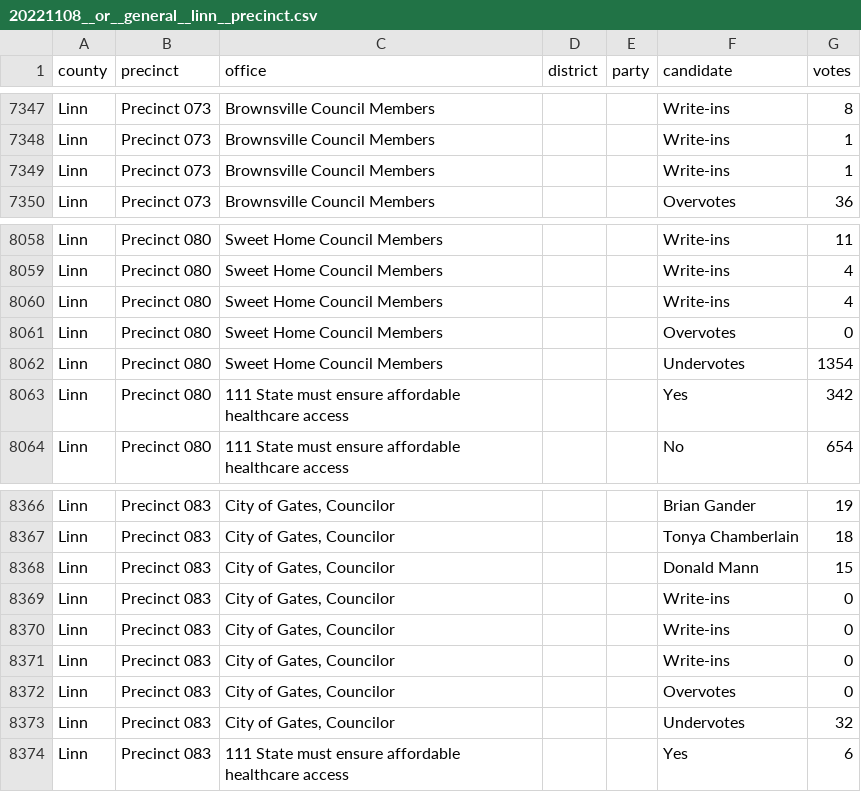
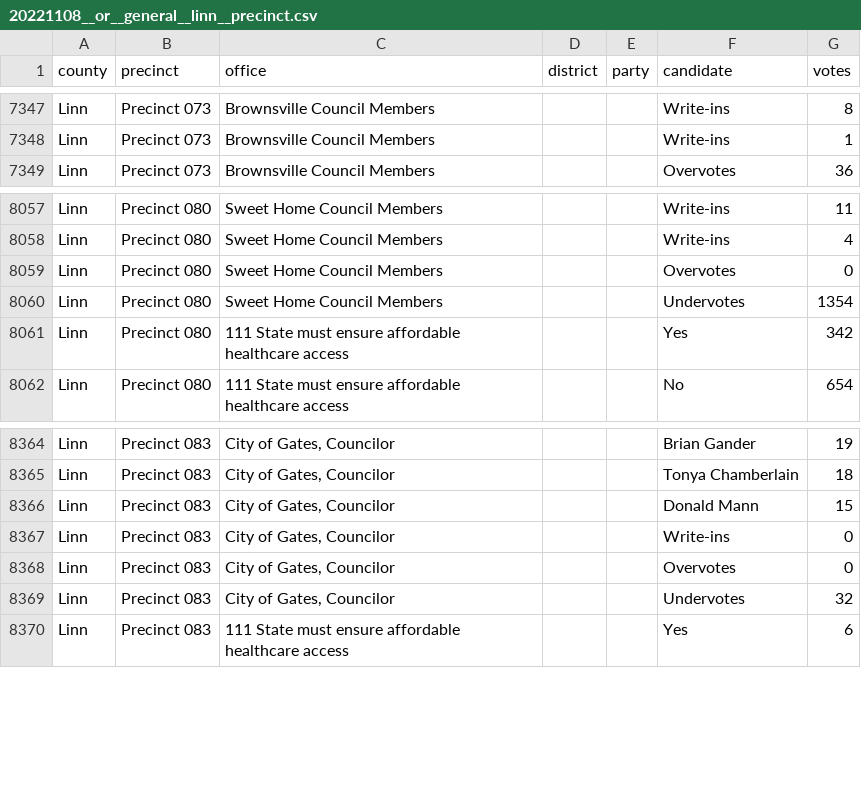
Before and after one commit to openelections/openelections-data-or, a CSV file: 2022/counties/20221108__or__general__linn__precinct.csv, drawn as a sheet; only a part is shown, gaps mark what is left out; the diff names each change by its address in the sheet, - before the commit and + after, or states it on an @@ line.

```diff
--- a/2022/counties/20221108__or__general__linn__precinct.csv
+++ b/2022/counties/20221108__or__general__linn__precinct.csv
-row 7349: Linn | Precinct 073 | Brownsville Council Members |  |  | Write-ins | 1
-row 8060: Linn | Precinct 080 | Sweet Home Council Members |  |  | Write-ins | 4
-row 8369: Linn | Precinct 083 | City of Gates, Councilor |  |  | Write-ins | 0
-row 8370: Linn | Precinct 083 | City of Gates, Councilor |  |  | Write-ins | 0
```
Also changed, not shown: 2002/20021105__or__general__coos__precinct.csv, 2004/20040518__or__primary__malheur__precinct.csv, 3 other files.
